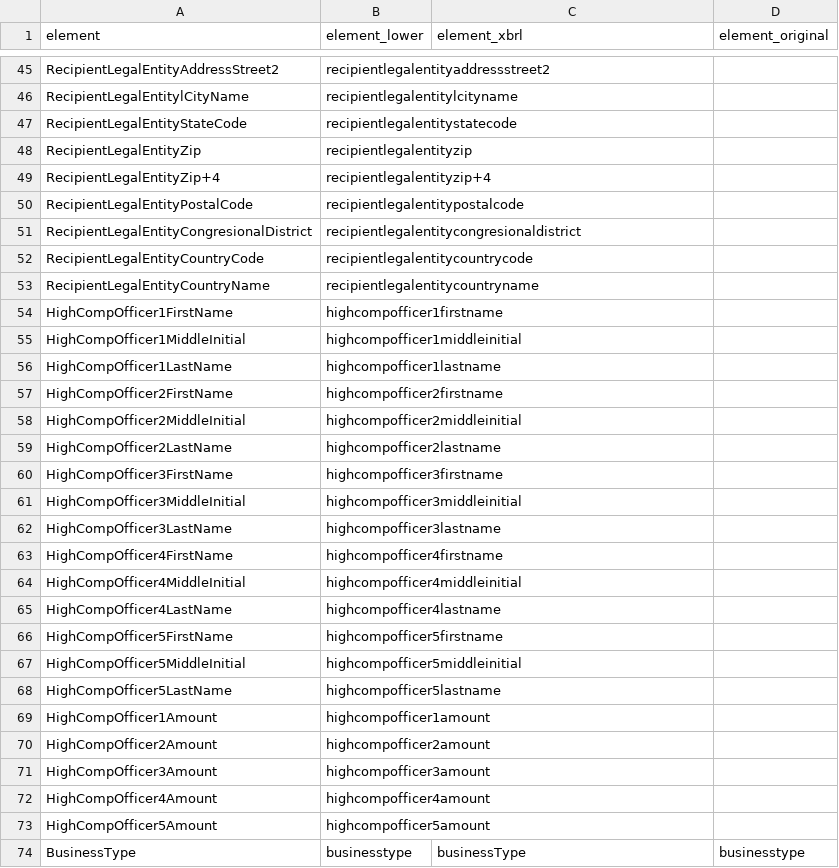
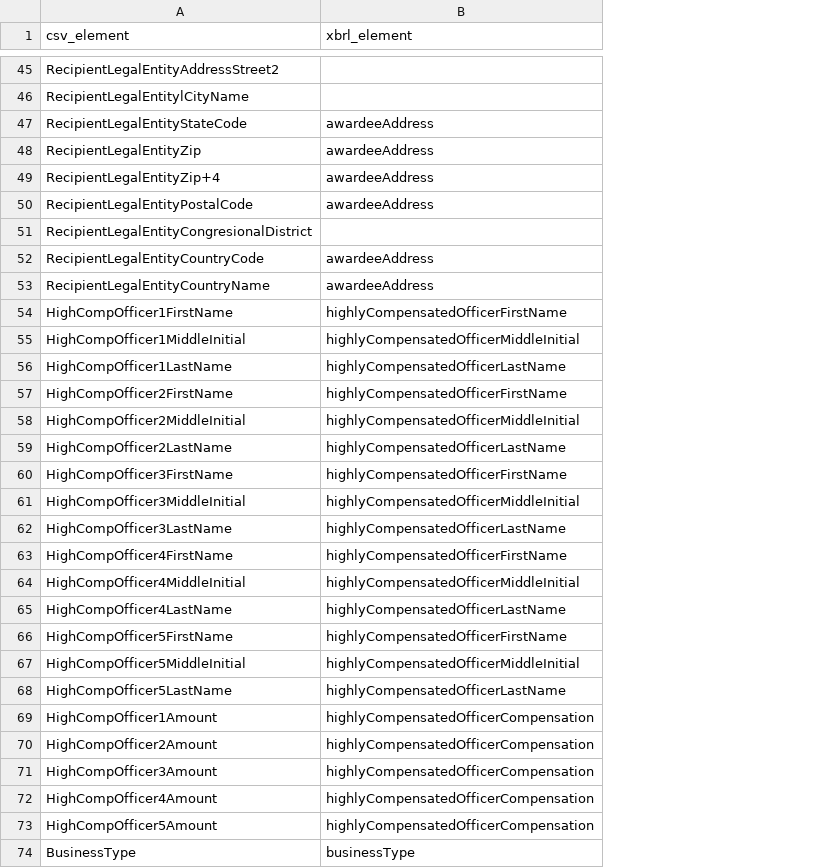
Before and after one commit to 18F/data-act-pilot, a CSV file: mappings/xbrl_mapping_award.csv, drawn as a sheet; only a part is shown, gaps mark what is left out; removed rows and columns are numbered as before the commit, all else as after; the diff covers the shown part only; the diff names each change by its address in the sheet, - before the commit and + after, or states it on an @@ line.

Commit message:
update mappings based on further investigation

```diff
--- a/mappings/xbrl_mapping_award.csv
+++ b/mappings/xbrl_mapping_award.csv
-column B (element_lower), rows 45-74: recipientlegalentityaddressstreet2 | recipientlegalentitylcityname | recipientlegalentitystatecode | recipientlegalentityzip | recipientlegalentityzip+4 | recipientlegalentitypostalcode | recipientlegalentitycongresionaldistrict | recipientlegalentitycountrycode | recipientlegalentitycountryname | highcompofficer1firstname | highcompofficer1middleinitial | highcompofficer1lastname | highcompofficer2firstname | highcompofficer2middleinitial | highcompofficer2lastname | highcompofficer3firstname | highcompofficer3middleinitial | highcompofficer3lastname | highcompofficer4firstname | highcompofficer4middleinitial | highcompofficer4lastname | highcompofficer5firstname | highcompofficer5middleinitial | highcompofficer5lastname | highcompofficer1amount | highcompofficer2amount | highcompofficer3amount | highcompofficer4amount | highcompofficer5amount | businesstype
-column D (element_original), row 74: businesstype
-A1: element
+A1: csv_element
-B1: element_xbrl
+B1: xbrl_element
-B47:B50 (xbrl_element): (empty)
+B47:B50 (xbrl_element): awardeeAddress
-B52:B53 (xbrl_element): (empty)
+B52:B53 (xbrl_element): awardeeAddress
-B54 (xbrl_element): (empty)
+B54 (xbrl_element): highlyCompensatedOfficerFirstName
-B55 (xbrl_element): (empty)
+B55 (xbrl_element): highlyCompensatedOfficerMiddleInitial
-B56 (xbrl_element): (empty)
+B56 (xbrl_element): highlyCompensatedOfficerLastName
-B57 (xbrl_element): (empty)
+B57 (xbrl_element): highlyCompensatedOfficerFirstName
-B58 (xbrl_element): (empty)
+B58 (xbrl_element): highlyCompensatedOfficerMiddleInitial
-B59 (xbrl_element): (empty)
+B59 (xbrl_element): highlyCompensatedOfficerLastName
-B60 (xbrl_element): (empty)
+B60 (xbrl_element): highlyCompensatedOfficerFirstName
-B61 (xbrl_element): (empty)
+B61 (xbrl_element): highlyCompensatedOfficerMiddleInitial
-B62 (xbrl_element): (empty)
+B62 (xbrl_element): highlyCompensatedOfficerLastName
-B63 (xbrl_element): (empty)
+B63 (xbrl_element): highlyCompensatedOfficerFirstName
-B64 (xbrl_element): (empty)
+B64 (xbrl_element): highlyCompensatedOfficerMiddleInitial
-B65 (xbrl_element): (empty)
+B65 (xbrl_element): highlyCompensatedOfficerLastName
-B66 (xbrl_element): (empty)
+B66 (xbrl_element): highlyCompensatedOfficerFirstName
-B67 (xbrl_element): (empty)
+B67 (xbrl_element): highlyCompensatedOfficerMiddleInitial
-B68 (xbrl_element): (empty)
+B68 (xbrl_element): highlyCompensatedOfficerLastName
-B69:B73 (xbrl_element): (empty)
+B69:B73 (xbrl_element): highlyCompensatedOfficerCompensation
```
Also changed, not shown: 39 edited cells elsewhere in this file, mappings/xbrl_elements.csv, mappings/xbrl_mapping_approp.csv, 3 other files.
